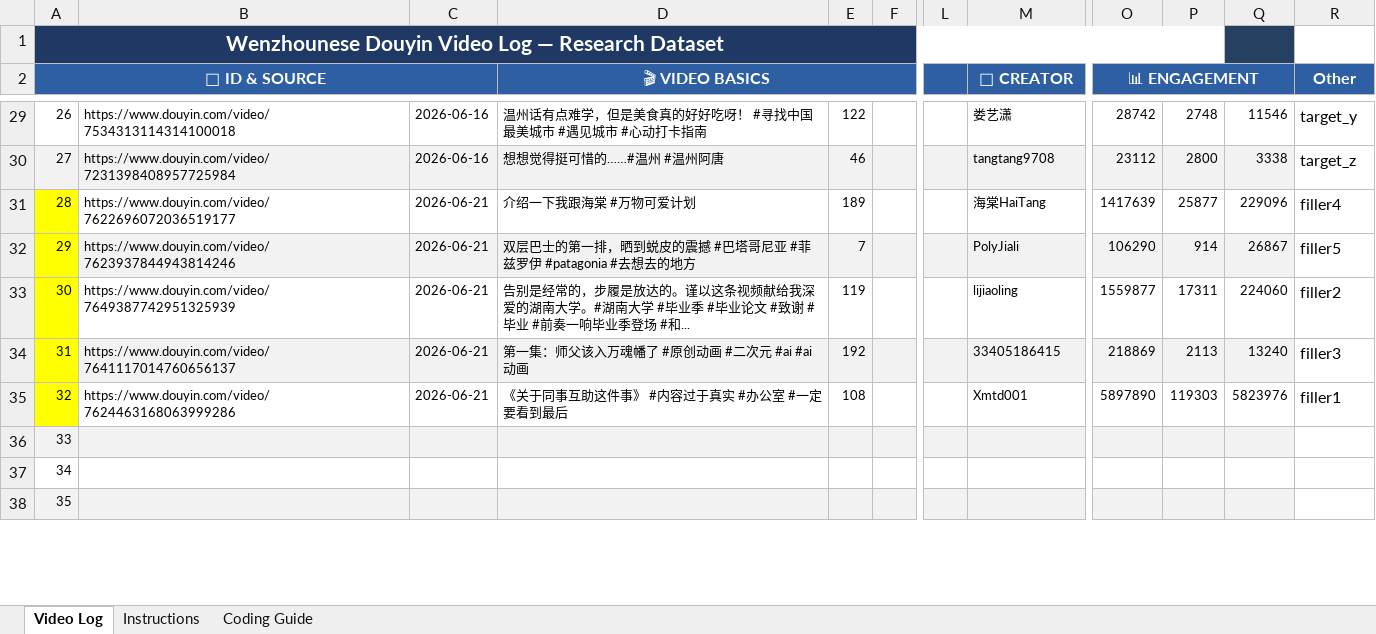
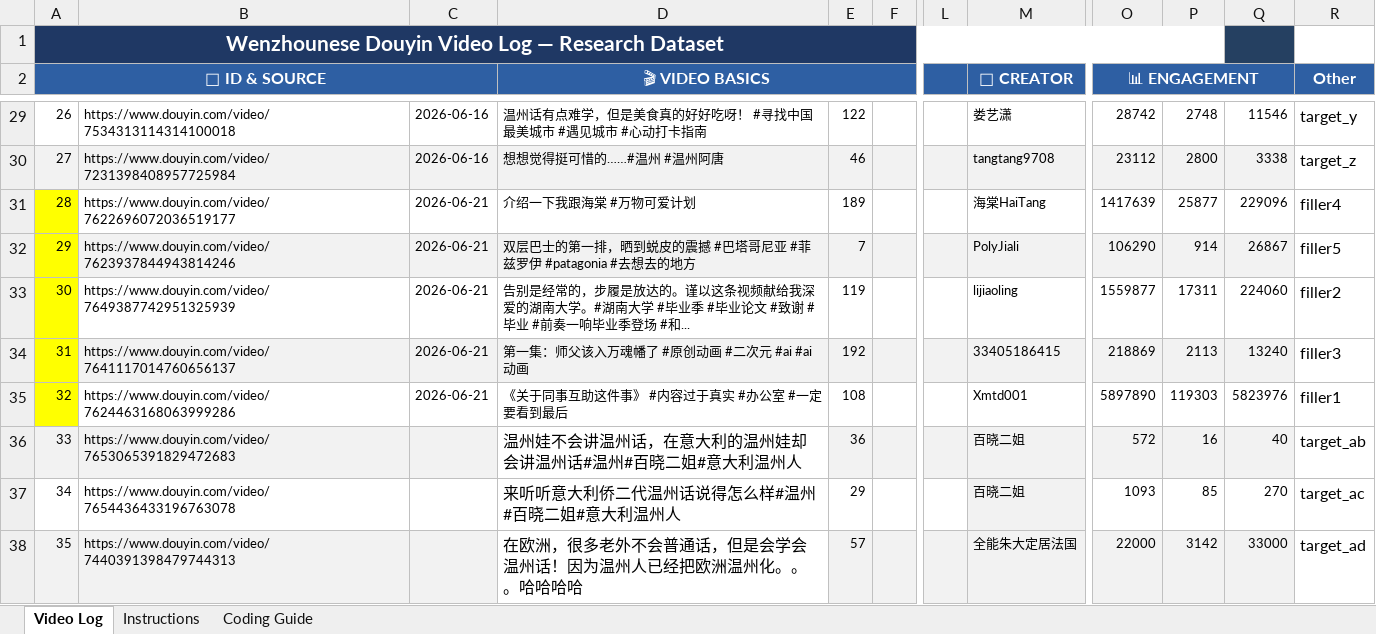
Before and after one commit to easonjin2010/wenzhounese-survey, an Excel workbook: wenzhounese_video_log (1).xlsx, sheet Video Log, drawn as a sheet; only a part is shown, gaps mark what is left out; values as stored, in another font and other column widths than the file's, no borders; the diff covers the shown part only; the diff names each change by its address in the sheet, - before the commit and + after, or states it on an @@ line.

```diff
--- a/wenzhounese_video_log (1).xlsx (sheet Video Log)
+++ b/wenzhounese_video_log (1).xlsx (sheet Video Log)
-B36: (empty)
+B36: https://www.douyin.com/video/7653065391829472683
-D36 (🎬 VIDEO BASICS): (empty)
+D36 (🎬 VIDEO BASICS): 温州娃不会讲温州话，在意大利的温州娃却会讲温州话#温州#百晓二姐#意大利温州人
-D36 fill: #F2F2F2
+D36 fill: none
-E36: (empty)
+E36: 36
-M36:M37 (👤 CREATOR): (empty)
+M36:M37 (👤 CREATOR): 百晓二姐
-O36 (📊 ENGAGEMENT): (empty)
+O36 (📊 ENGAGEMENT): 572
-P36: (empty)
+P36: 16
-Q36: (empty)
+Q36: 40
-R36 (Other): (empty)
+R36 (Other): target_ab
-B37: (empty)
+B37: https://www.douyin.com/video/7654436433196763078
-D37 (🎬 VIDEO BASICS): (empty)
+D37 (🎬 VIDEO BASICS): 来听听意大利侨二代温州话说得怎么样#温州#百晓二姐#意大利温州人
-E37: (empty)
+E37: 29
-M37 fill: none
+M37 fill: #F2F2F2
-O37 (📊 ENGAGEMENT): (empty)
+O37 (📊 ENGAGEMENT): 1093
-P37: (empty)
+P37: 85
-Q37: (empty)
+Q37: 270
-R37 (Other): (empty)
+R37 (Other): target_ac
-B38: (empty)
+B38: https://www.douyin.com/video/7440391398479744313
-D38 (🎬 VIDEO BASICS): (empty)
+D38 (🎬 VIDEO BASICS): 在欧洲，很多老外不会普通话，但是会学会温州话！因为温州人已经把欧洲温州化。。。哈哈哈哈
-D38 fill: #F2F2F2
+D38 fill: none
-E38: (empty)
+E38: 57
-M38 (👤 CREATOR): (empty)
+M38 (👤 CREATOR): 全能朱大定居法国
-O38 (📊 ENGAGEMENT): (empty)
+O38 (📊 ENGAGEMENT): 22000
-P38: (empty)
+P38: 3142
-Q38: (empty)
+Q38: 33000
-R38 (Other): (empty)
+R38 (Other): target_ad
```
Also changed, not shown: 16 edited cells and cell formats elsewhere in this sheet, 17 other files.
